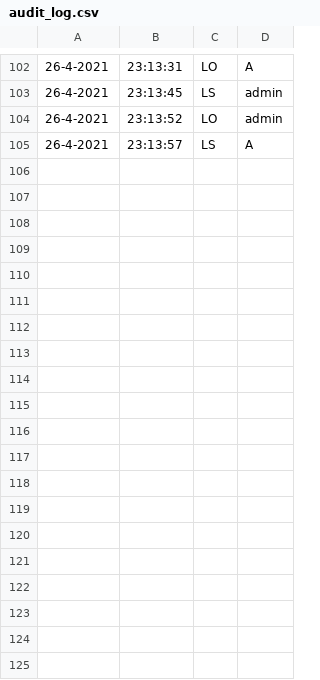
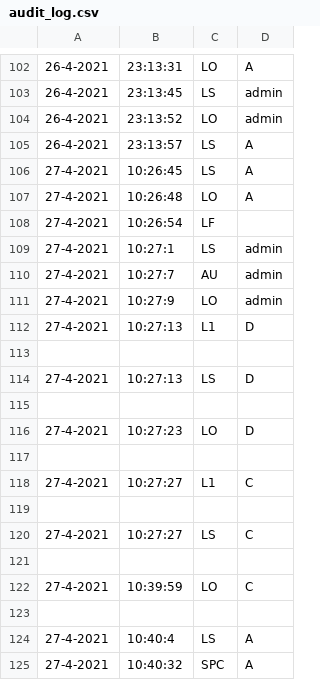
Before and after one commit to QuinnBigane/COMP365, a CSV file: audit_log.csv, drawn as a sheet; only a part is shown, gaps mark what is left out; the diff covers the shown part only.

```diff
--- a/audit_log.csv
+++ b/audit_log.csv
@@ -105 +105,21 @@
 26-4-2021,23:13:57,LS,A
+27-4-2021,10:26:45,LS,A
+27-4-2021,10:26:48,LO,A
+27-4-2021,10:26:54,LF,
+27-4-2021,10:27:1,LS,admin
+27-4-2021,10:27:7,AU,admin
+27-4-2021,10:27:9,LO,admin
+27-4-2021,10:27:13,L1,D
+
+27-4-2021,10:27:13,LS,D
+
+27-4-2021,10:27:23,LO,D
+
+27-4-2021,10:27:27,L1,C
+
+27-4-2021,10:27:27,LS,C
+
+27-4-2021,10:39:59,LO,C
+
+27-4-2021,10:40:4,LS,A
+27-4-2021,10:40:32,SPC,A
```
Also changed, not shown: 26 added rows elsewhere in this file, 2 other files.
